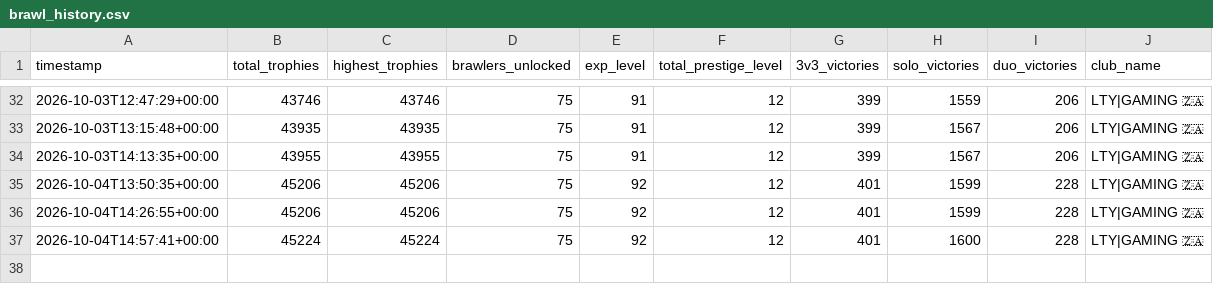
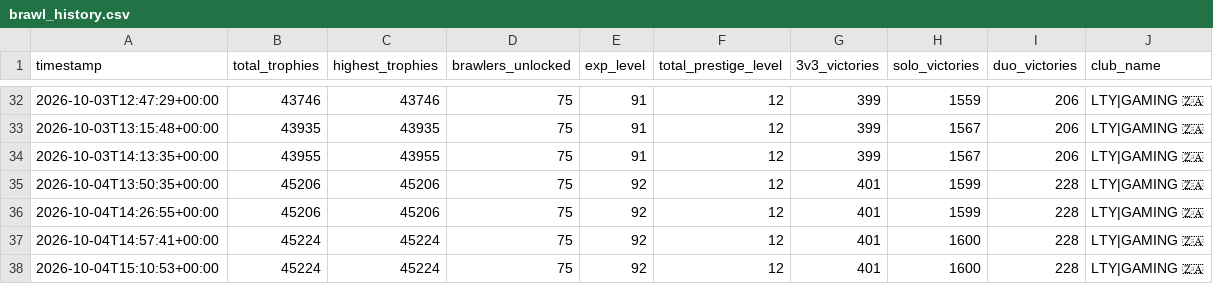
Before and after one commit to DanielCharles11599/Personal-Projects, a CSV file: Brawl Stars Tracker/brawl_history.csv, drawn as a sheet; only a part is shown, gaps mark what is left out.

```diff
--- a/Brawl Stars Tracker/brawl_history.csv
+++ b/Brawl Stars Tracker/brawl_history.csv
@@ -37 +37,2 @@ timestamp,total_trophies,highest_trophies,brawlers_unlocked,exp_level,total_pres
 2026-10-04T14:57:41+00:00,45224,45224,75,92,12,401,1600,228,LTY|GAMING 🇿🇦
+2026-10-04T15:10:53+00:00,45224,45224,75,92,12,401,1600,228,LTY|GAMING 🇿🇦
```
Also changed, not shown: 1 other file.
